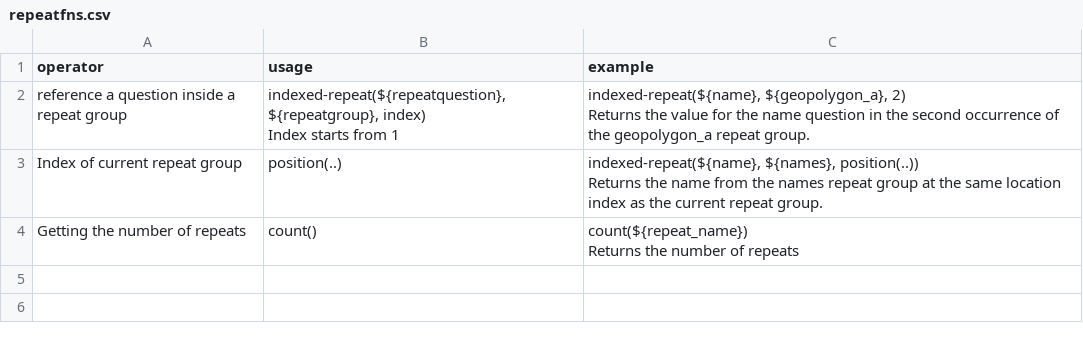
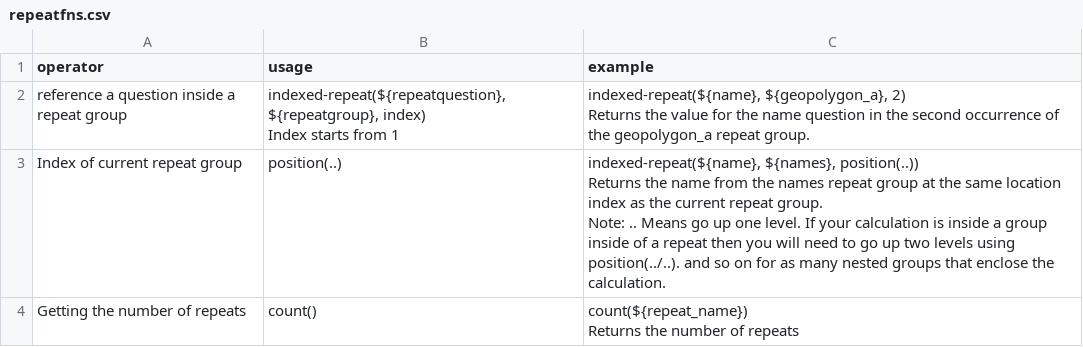
Before and after one commit to nap2000/docs, a CSV file: tables/repeatfns.csv, drawn as a sheet.

Commit message:
Clarified use of position function

```diff
--- a/tables/repeatfns.csv
+++ b/tables/repeatfns.csv
@@ -6,5 +6,7 @@ Index starts from 1","indexed-repeat(${name}, ${geopolygon_a}, 2)
 Returns the value for the name question in the second occurrence of the geopolygon_a repeat group."
-Index of current repeat group,position(..),"indexed-repeat(${name}, ${names}, position(..))
-
-Returns the name from the names repeat group at the same location index as the current repeat group."
+Index of current repeat group,position(..),"indexed-repeat(${name}, ${names}, position(..))
+
+Returns the name from the names repeat group at the same location index as the current repeat group.
+
+Note:   .. Means go up one level.   If your calculation is inside a group inside of a repeat then you will need to go up two levels using position(../..). and so on for as many nested groups that enclose the calculation."
 Getting the number of repeats,count(),"count(${repeat_name})
```
